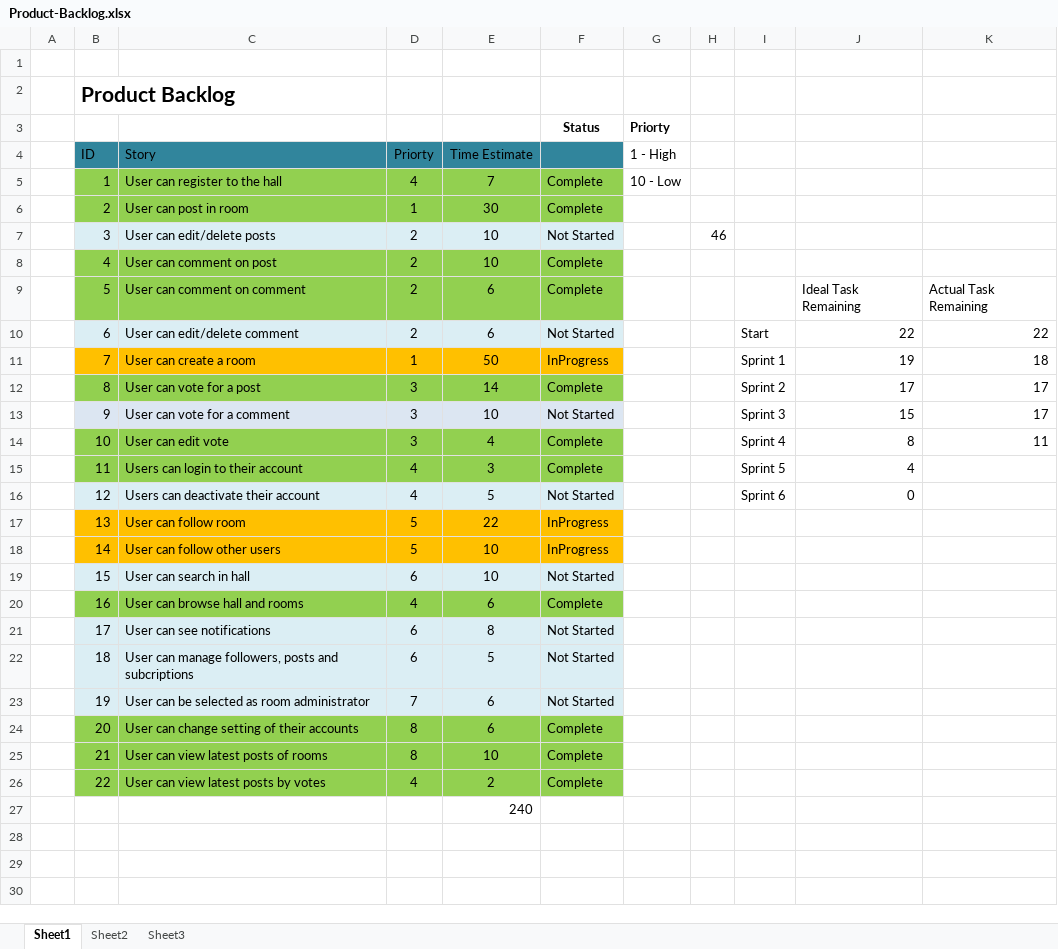
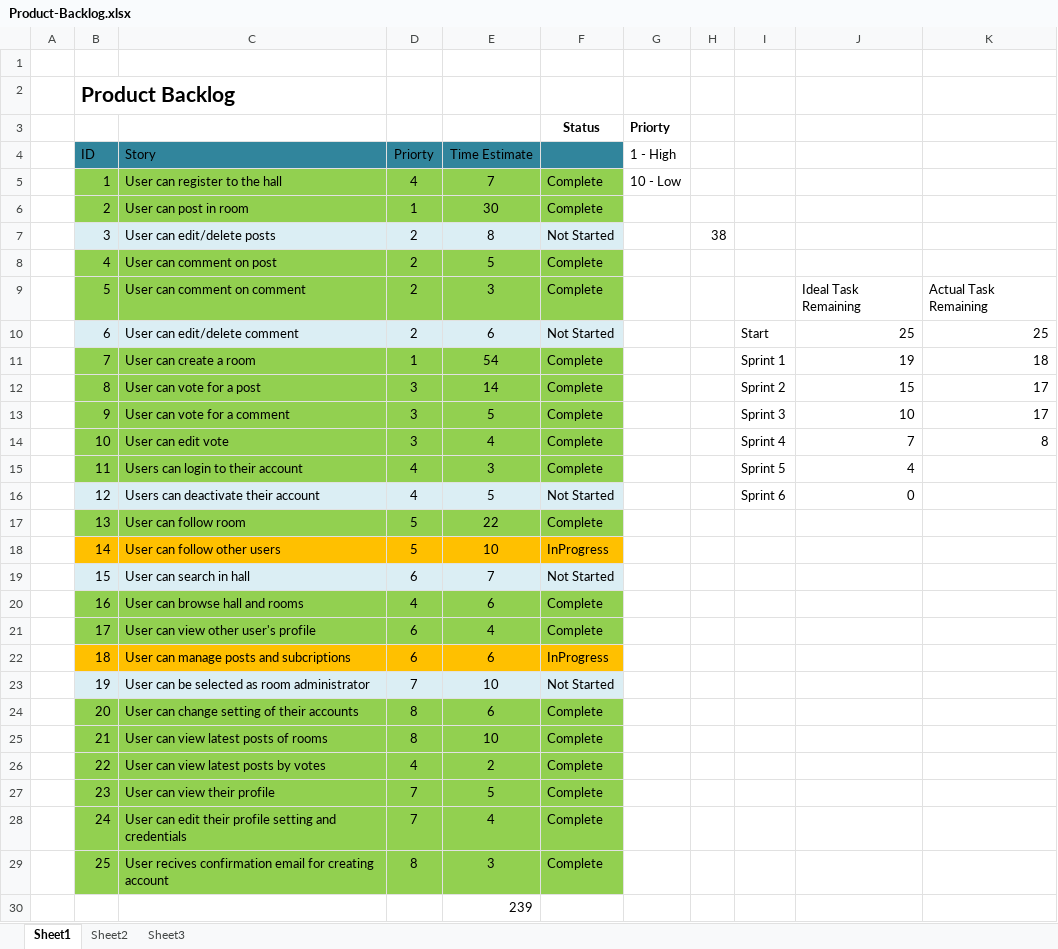
Before and after one commit to OZMOPOL/Documentation, an Excel workbook: ProductBacklog/Product-Backlog.xlsx, sheet Sheet1, drawn as a sheet; values as stored, in another font and other column widths than the file's, no borders; charts and pictures not drawn; addresses are those after the commit; the diff names each change by its address in the sheet, - before the commit and + after, or states it on an @@ line.

```diff
--- a/ProductBacklog/Product-Backlog.xlsx (sheet Sheet1)
+++ b/ProductBacklog/Product-Backlog.xlsx (sheet Sheet1)
-E7 (Time Estimate): 10
+E7 (Time Estimate): 8
-H7: 46
+H7: 38
-E8 (Time Estimate): 10
+E8 (Time Estimate): 5
-E9 (Time Estimate): 6
+E9 (Time Estimate): 3
-J10: 22
+J10: 25
-K10: 22
+K10: 25
-B11:F11 fill: #FFC000
+B11:F11 fill: #92D050
-E11 (Time Estimate): 50
+E11 (Time Estimate): 54
-F11: InProgress
+F11: Complete
-J12: 17
+J12: 15
-B13:F13 fill: #DCE6F2
+B13:F13 fill: #92D050
-E13 (Time Estimate): 10
+E13 (Time Estimate): 5
-F13: Not Started
+F13: Complete
-J13: 15
+J13: 10
-J14: 8
+J14: 7
-K14: 11
+K14: 8
-B17:F17 fill: #FFC000
+B17:F17 fill: #92D050
-F17: InProgress
+F17: Complete
-E19 (Time Estimate): 10
+E19 (Time Estimate): 7
-B21:F21 fill: #DBEEF4
+B21:F21 fill: #92D050
-C21 (Story): User can see notifications
+C21 (Story): User can view other user's profile
-E21 (Time Estimate): 8
+E21 (Time Estimate): 4
-F21: Not Started
+F21: Complete
-B22:F22 fill: #DBEEF4
+B22:F22 fill: #FFC000
-C22 (Story): User can manage followers, posts and subcriptions
+C22 (Story): User can manage posts and subcriptions
-E22 (Time Estimate): 5
+E22 (Time Estimate): 6
-F22: Not Started
+F22: InProgress
-E23 (Time Estimate): 6
+E23 (Time Estimate): 10
+row 27:  | 23 | User can view their profile | 7 | 5 | Complete
+row 28:  | 24 | User can edit their profile setting and credentials | 7 | 4 | Complete
+row 29:  | 25 | User recives confirmation email for creating account | 8 | 3 | Complete
-E30 (Time Estimate): 240
+E30 (Time Estimate): 239
```
Also changed, not shown: charts or pictures, SprintBacklog/Sprint-Backlog.xlsx.
